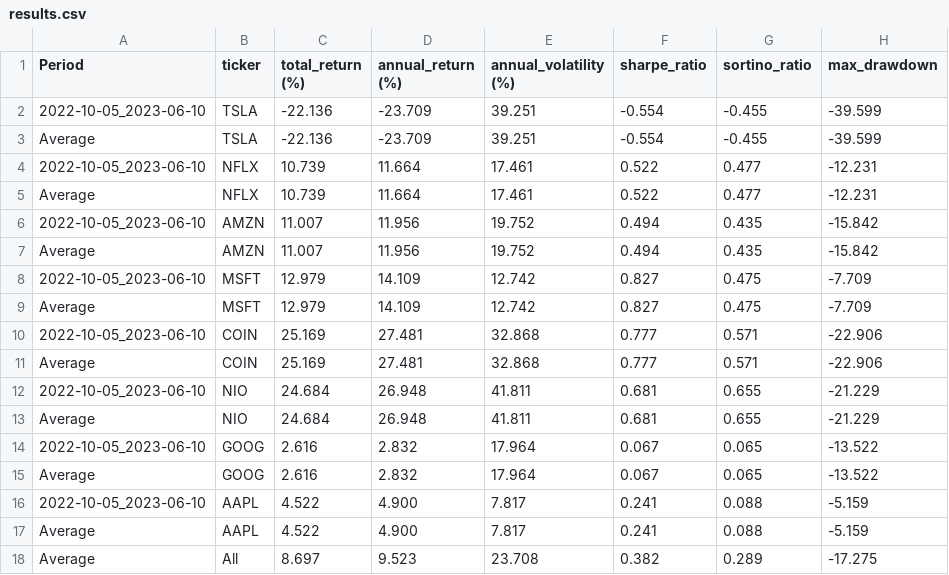
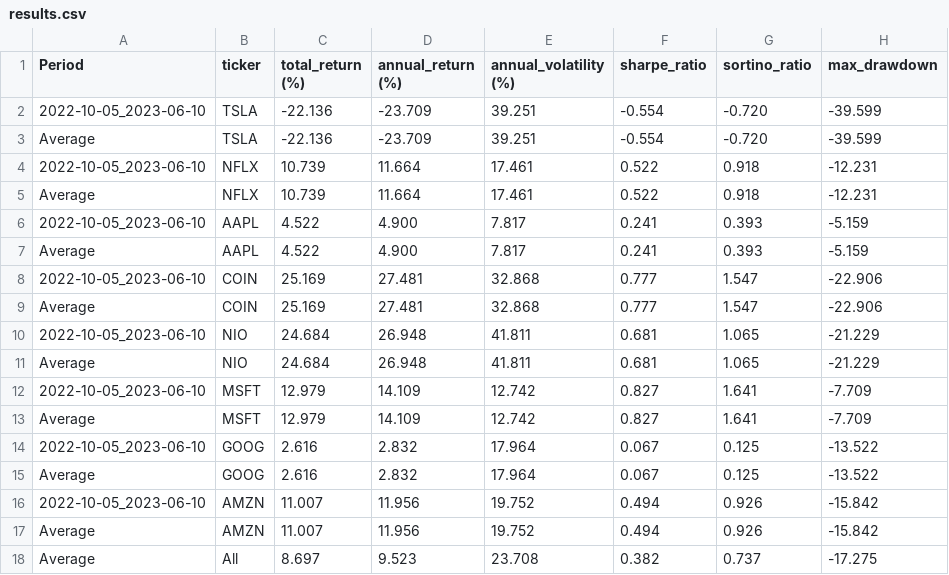
Before and after one commit to waylonli/FINSABER, a CSV file: backtest/output/cherry_pick_both_fincon/ATRBandStrategy/results.csv, drawn as a sheet.

Commit message:
Update Random K SP500 backtesting and survivorship bias mitigation

```diff
--- a/backtest/output/cherry_pick_both_fincon/ATRBandStrategy/results.csv
+++ b/backtest/output/cherry_pick_both_fincon/ATRBandStrategy/results.csv
@@ -1,18 +1,18 @@
 Period,ticker,total_return (%),annual_return (%),annual_volatility (%),sharpe_ratio,sortino_ratio,max_drawdown
-2022-10-05_2023-06-10,TSLA,-22.136,-23.709,39.251,-0.554,-0.455,-39.599
-Average,TSLA,-22.136,-23.709,39.251,-0.554,-0.455,-39.599
-2022-10-05_2023-06-10,NFLX,10.739,11.664,17.461,0.522,0.477,-12.231
-Average,NFLX,10.739,11.664,17.461,0.522,0.477,-12.231
-2022-10-05_2023-06-10,AMZN,11.007,11.956,19.752,0.494,0.435,-15.842
-Average,AMZN,11.007,11.956,19.752,0.494,0.435,-15.842
-2022-10-05_2023-06-10,MSFT,12.979,14.109,12.742,0.827,0.475,-7.709
-Average,MSFT,12.979,14.109,12.742,0.827,0.475,-7.709
-2022-10-05_2023-06-10,COIN,25.169,27.481,32.868,0.777,0.571,-22.906
-Average,COIN,25.169,27.481,32.868,0.777,0.571,-22.906
-2022-10-05_2023-06-10,NIO,24.684,26.948,41.811,0.681,0.655,-21.229
-Average,NIO,24.684,26.948,41.811,0.681,0.655,-21.229
-2022-10-05_2023-06-10,GOOG,2.616,2.832,17.964,0.067,0.065,-13.522
-Average,GOOG,2.616,2.832,17.964,0.067,0.065,-13.522
-2022-10-05_2023-06-10,AAPL,4.522,4.900,7.817,0.241,0.088,-5.159
-Average,AAPL,4.522,4.900,7.817,0.241,0.088,-5.159
-Average,All,8.697,9.523,23.708,0.382,0.289,-17.275
+2022-10-05_2023-06-10,TSLA,-22.136,-23.709,39.251,-0.554,-0.720,-39.599
+Average,TSLA,-22.136,-23.709,39.251,-0.554,-0.720,-39.599
+2022-10-05_2023-06-10,NFLX,10.739,11.664,17.461,0.522,0.918,-12.231
+Average,NFLX,10.739,11.664,17.461,0.522,0.918,-12.231
+2022-10-05_2023-06-10,AAPL,4.522,4.900,7.817,0.241,0.393,-5.159
+Average,AAPL,4.522,4.900,7.817,0.241,0.393,-5.159
+2022-10-05_2023-06-10,COIN,25.169,27.481,32.868,0.777,1.547,-22.906
+Average,COIN,25.169,27.481,32.868,0.777,1.547,-22.906
+2022-10-05_2023-06-10,NIO,24.684,26.948,41.811,0.681,1.065,-21.229
+Average,NIO,24.684,26.948,41.811,0.681,1.065,-21.229
+2022-10-05_2023-06-10,MSFT,12.979,14.109,12.742,0.827,1.641,-7.709
+Average,MSFT,12.979,14.109,12.742,0.827,1.641,-7.709
+2022-10-05_2023-06-10,GOOG,2.616,2.832,17.964,0.067,0.125,-13.522
+Average,GOOG,2.616,2.832,17.964,0.067,0.125,-13.522
+2022-10-05_2023-06-10,AMZN,11.007,11.956,19.752,0.494,0.926,-15.842
+Average,AMZN,11.007,11.956,19.752,0.494,0.926,-15.842
+Average,All,8.697,9.523,23.708,0.382,0.737,-17.275
```
Also changed, not shown: backtest/output/cherry_pick_both_fincon/BollingerBandsStrategy/results.csv, backtest/output/cherry_pick_both_fincon/BuyAndHoldStrategy/results.csv, 45 other files.
